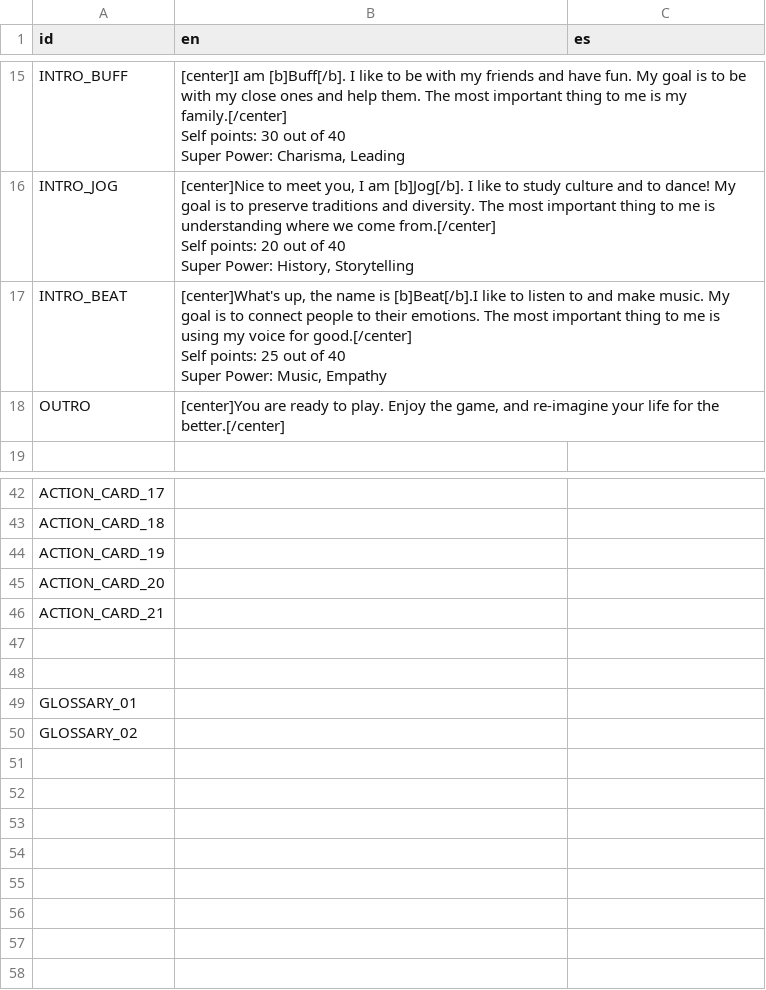
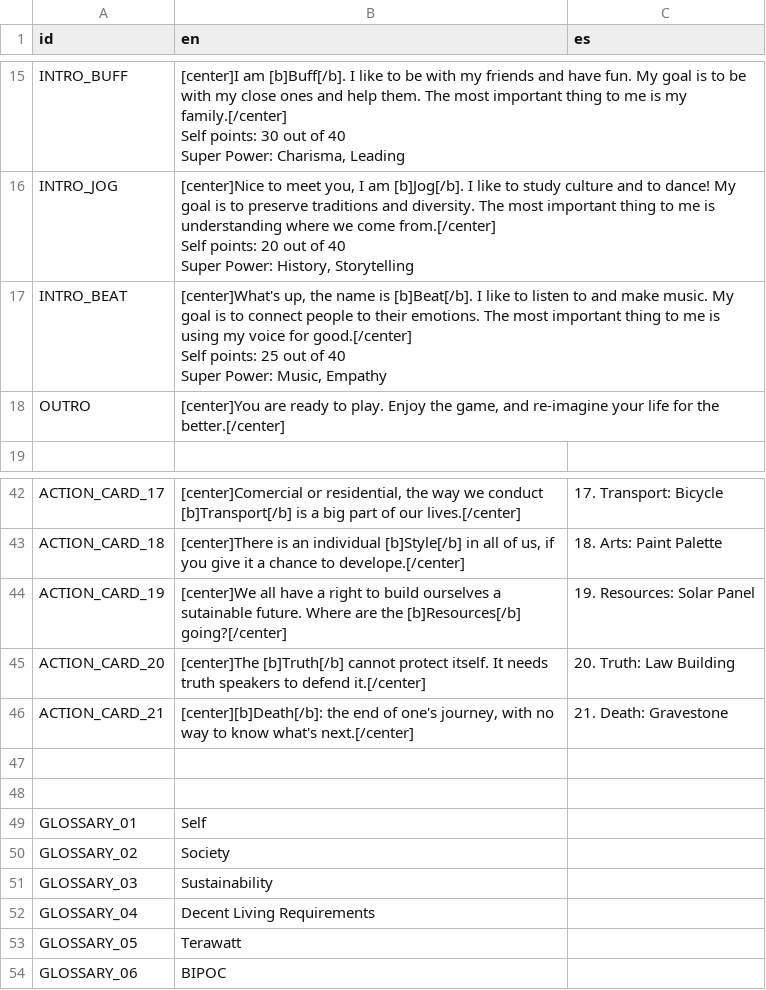
Before and after one commit to atchan24/EarthGamesWI2021, a CSV file: BoardDemo/Assets/Text/SSSWEET ACTION CARDS SPREADSHEET - LIFE REIMAGINED GAME - Text In Game (5).csv (was BoardDemo/Assets/Text/SSSWEET ACTION CARDS SPREADSHEET - LIFE REIMAGINED GAME - Text In Game (4).csv), drawn as a sheet; only a part is shown, gaps mark what is left out; the diff covers the shown part only; the diff names each change by its address in the sheet, - before the commit and + after, or states it on an @@ line.

```diff
--- a/BoardDemo/Assets/Text/SSSWEET ACTION CARDS SPREADSHEET - LIFE REIMAGINED GAME - Text In Game (4).csv
+++ b/BoardDemo/Assets/Text/SSSWEET ACTION CARDS SPREADSHEET - LIFE REIMAGINED GAME - Text In Game (5).csv
-B17 (en): …name is [b]Beat[/b].I like to…
+B17 (en): …name is [b]Beat[/b]. I like to…
-B42 (en): (empty)
+B42 (en): [center]Comercial or residential, the way we conduct [b]Transport[/b] is a big part of our lives.[/center]
-C42 (es): (empty)
+C42 (es): 17. Transport: Bicycle
-B43 (en): (empty)
+B43 (en): [center]There is an individual [b]Style[/b] in all of us, if you give it a chance to develope.[/center]
-C43 (es): (empty)
+C43 (es): 18. Arts: Paint Palette
-B44 (en): (empty)
+B44 (en): [center]We all have a right to build ourselves a sutainable future. Where are the [b]Resources[/b] going?[/center]
-C44 (es): (empty)
+C44 (es): 19. Resources: Solar Panel
-B45 (en): (empty)
+B45 (en): [center]The [b]Truth[/b] cannot protect itself. It needs truth speakers to defend it.[/center]
-C45 (es): (empty)
+C45 (es): 20. Truth: Law Building
-B46 (en): (empty)
+B46 (en): [center][b]Death[/b]: the end of one's journey, with no way to know what's next.[/center]
-C46 (es): (empty)
+C46 (es): 21. Death: Gravestone
-B49 (en): (empty)
+B49 (en): Self
-B50 (en): (empty)
+B50 (en): Society
+row 51: GLOSSARY_03 | Sustainability
+row 52: GLOSSARY_04 | Decent Living Requirements
+row 53: GLOSSARY_05 | Terawatt
+row 54: GLOSSARY_06 | BIPOC
```
Also changed, not shown: 32 edited cells elsewhere in this file, 20 other files.
